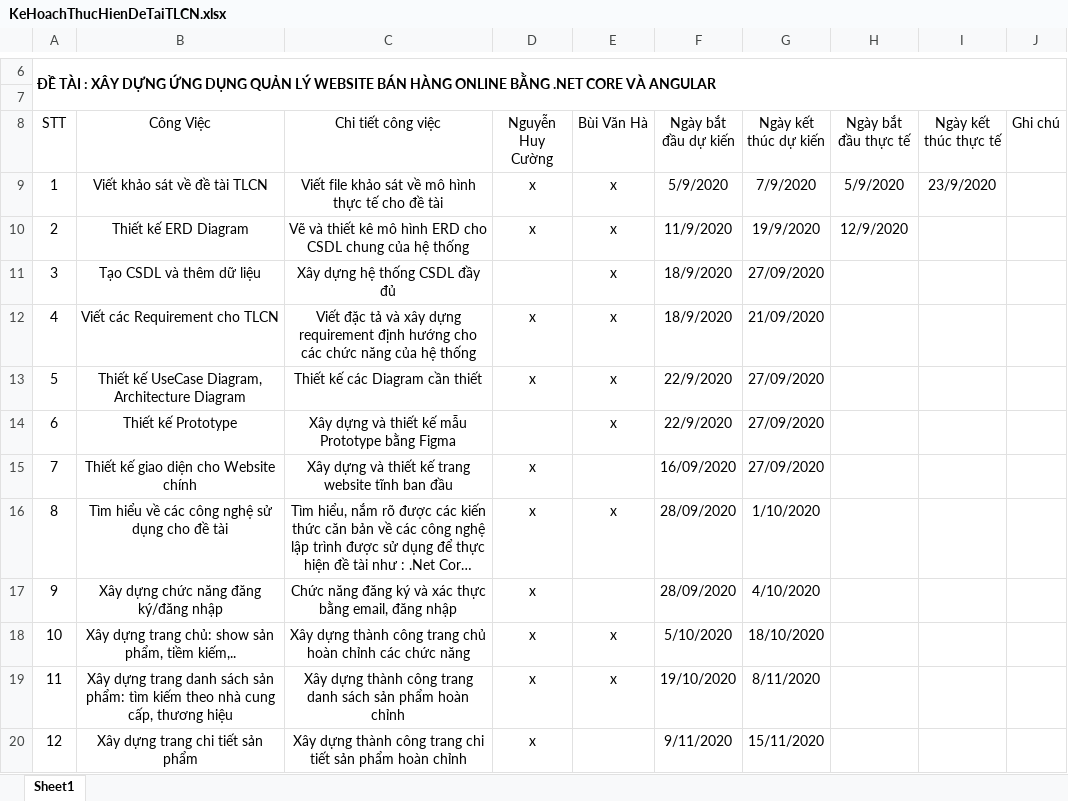
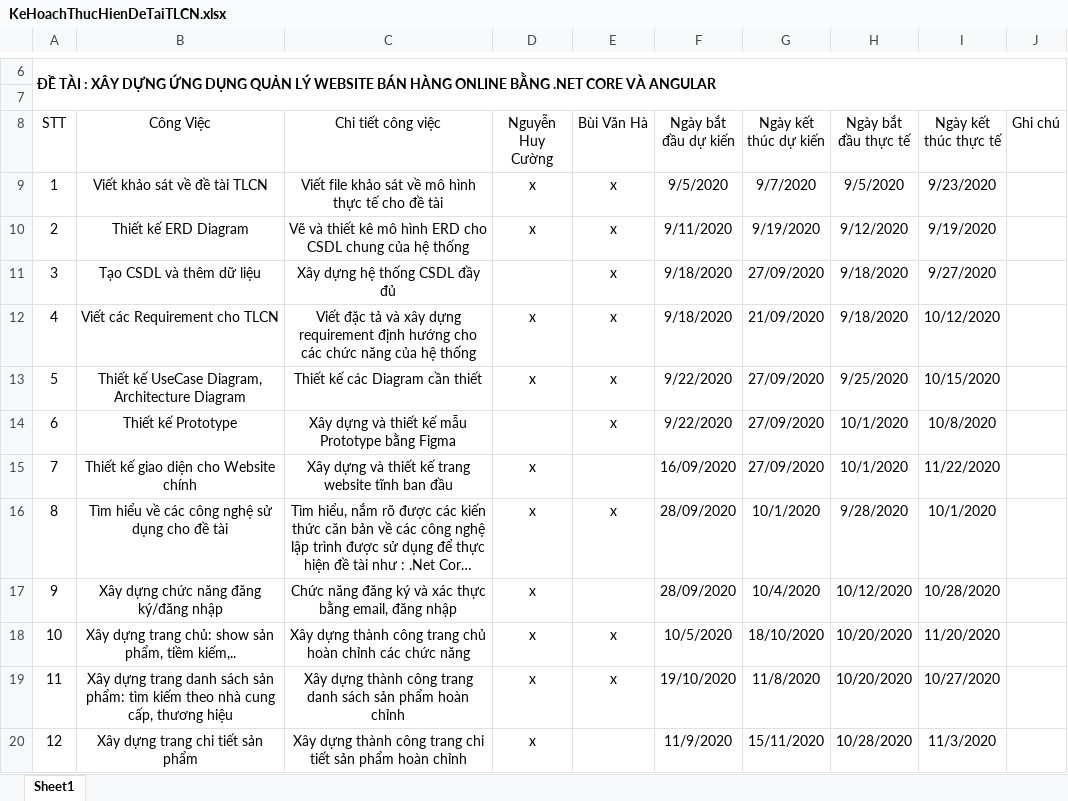
Before and after one commit to cuong7p/TieuLuanChuyenNganh, an Excel workbook: KeHoachThucHienDeTaiTLCN.xlsx, sheet Sheet1, drawn as a sheet; only a part is shown, gaps mark what is left out; long unchanged cells end in …; values as stored, in another font and other column widths than the file's, no borders; the diff covers the shown part only; the diff names each change by its address in the sheet, - before the commit and + after, or states it on an @@ line.

Commit message:
Update 23/12/2020
File báo cáo cuối cùng kèm theo Bìa
Bản kế hoạch thực hiện final

```diff
--- a/KeHoachThucHienDeTaiTLCN.xlsx (sheet Sheet1)
+++ b/KeHoachThucHienDeTaiTLCN.xlsx (sheet Sheet1)
-F9 (Ngày bắt đầu dự kiến): 5/9/2020
+F9 (Ngày bắt đầu dự kiến): 9/5/2020
-G9 (Ngày kết thúc dự kiến): 7/9/2020
+G9 (Ngày kết thúc dự kiến): 9/7/2020
-H9 (Ngày bắt đầu thực tế): 5/9/2020
+H9 (Ngày bắt đầu thực tế): 9/5/2020
-I9 (Ngày kết thúc thực tế): 23/9/2020
+I9 (Ngày kết thúc thực tế): 9/23/2020
-F10 (Ngày bắt đầu dự kiến): 11/9/2020
+F10 (Ngày bắt đầu dự kiến): 9/11/2020
-G10 (Ngày kết thúc dự kiến): 19/9/2020
+G10 (Ngày kết thúc dự kiến): 9/19/2020
-H10 (Ngày bắt đầu thực tế): 12/9/2020
+H10 (Ngày bắt đầu thực tế): 9/12/2020
-I10 (Ngày kết thúc thực tế): (empty)
+I10 (Ngày kết thúc thực tế): 9/19/2020
-F11:F12 (Ngày bắt đầu dự kiến): 18/9/2020
+F11:F12 (Ngày bắt đầu dự kiến): 9/18/2020
-H11:H12 (Ngày bắt đầu thực tế): (empty)
+H11:H12 (Ngày bắt đầu thực tế): 9/18/2020
-I11 (Ngày kết thúc thực tế): (empty)
+I11 (Ngày kết thúc thực tế): 9/27/2020
-I12 (Ngày kết thúc thực tế): (empty)
+I12 (Ngày kết thúc thực tế): 10/12/2020
-F13:F14 (Ngày bắt đầu dự kiến): 22/9/2020
+F13:F14 (Ngày bắt đầu dự kiến): 9/22/2020
-H13 (Ngày bắt đầu thực tế): (empty)
+H13 (Ngày bắt đầu thực tế): 9/25/2020
-I13 (Ngày kết thúc thực tế): (empty)
+I13 (Ngày kết thúc thực tế): 10/15/2020
-H14:H15 (Ngày bắt đầu thực tế): (empty)
+H14:H15 (Ngày bắt đầu thực tế): 10/1/2020
-I14 (Ngày kết thúc thực tế): (empty)
+I14 (Ngày kết thúc thực tế): 10/8/2020
-I15 (Ngày kết thúc thực tế): (empty)
+I15 (Ngày kết thúc thực tế): 11/22/2020
-G16 (Ngày kết thúc dự kiến): 1/10/2020
+G16 (Ngày kết thúc dự kiến): 10/1/2020
-H16 (Ngày bắt đầu thực tế): (empty)
+H16 (Ngày bắt đầu thực tế): 9/28/2020
-I16 (Ngày kết thúc thực tế): (empty)
+I16 (Ngày kết thúc thực tế): 10/1/2020
-G17 (Ngày kết thúc dự kiến): 4/10/2020
+G17 (Ngày kết thúc dự kiến): 10/4/2020
-H17 (Ngày bắt đầu thực tế): (empty)
+H17 (Ngày bắt đầu thực tế): 10/12/2020
-I17 (Ngày kết thúc thực tế): (empty)
+I17 (Ngày kết thúc thực tế): 10/28/2020
-F18 (Ngày bắt đầu dự kiến): 5/10/2020
+F18 (Ngày bắt đầu dự kiến): 10/5/2020
-H18:H19 (Ngày bắt đầu thực tế): (empty)
+H18:H19 (Ngày bắt đầu thực tế): 10/20/2020
-I18 (Ngày kết thúc thực tế): (empty)
+I18 (Ngày kết thúc thực tế): 11/20/2020
-G19 (Ngày kết thúc dự kiến): 8/11/2020
+G19 (Ngày kết thúc dự kiến): 11/8/2020
-I19 (Ngày kết thúc thực tế): (empty)
+I19 (Ngày kết thúc thực tế): 10/27/2020
-F20 (Ngày bắt đầu dự kiến): 9/11/2020
+F20 (Ngày bắt đầu dự kiến): 11/9/2020
-H20 (Ngày bắt đầu thực tế): (empty)
+H20 (Ngày bắt đầu thực tế): 10/28/2020
-I20 (Ngày kết thúc thực tế): (empty)
+I20 (Ngày kết thúc thực tế): 11/3/2020
```
Also changed, not shown: 8 edited cells elsewhere in this sheet, 2 other files.
